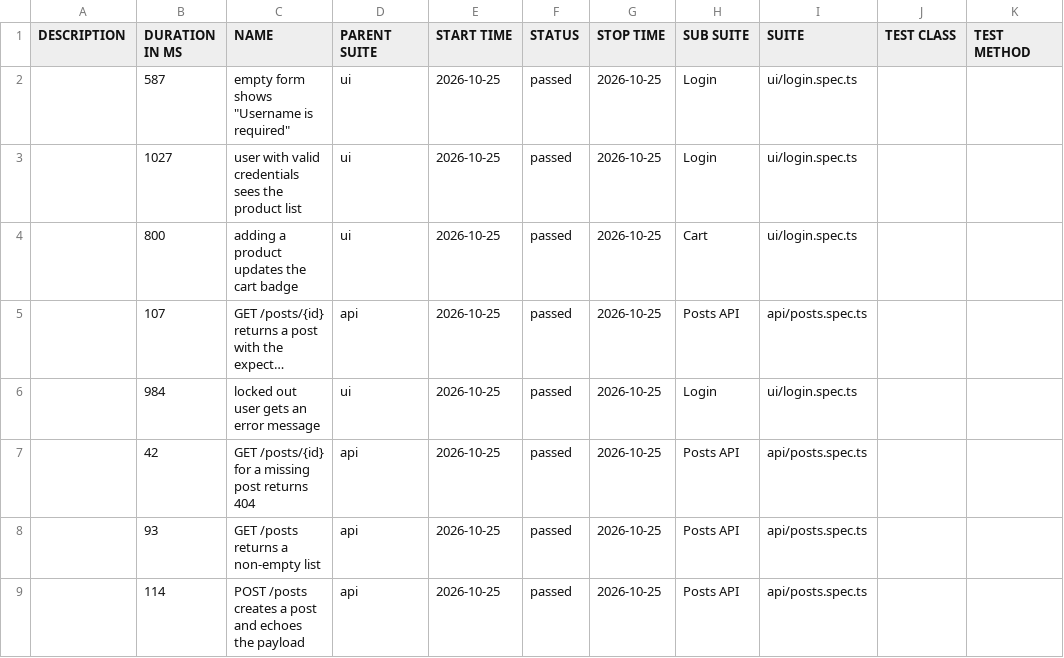
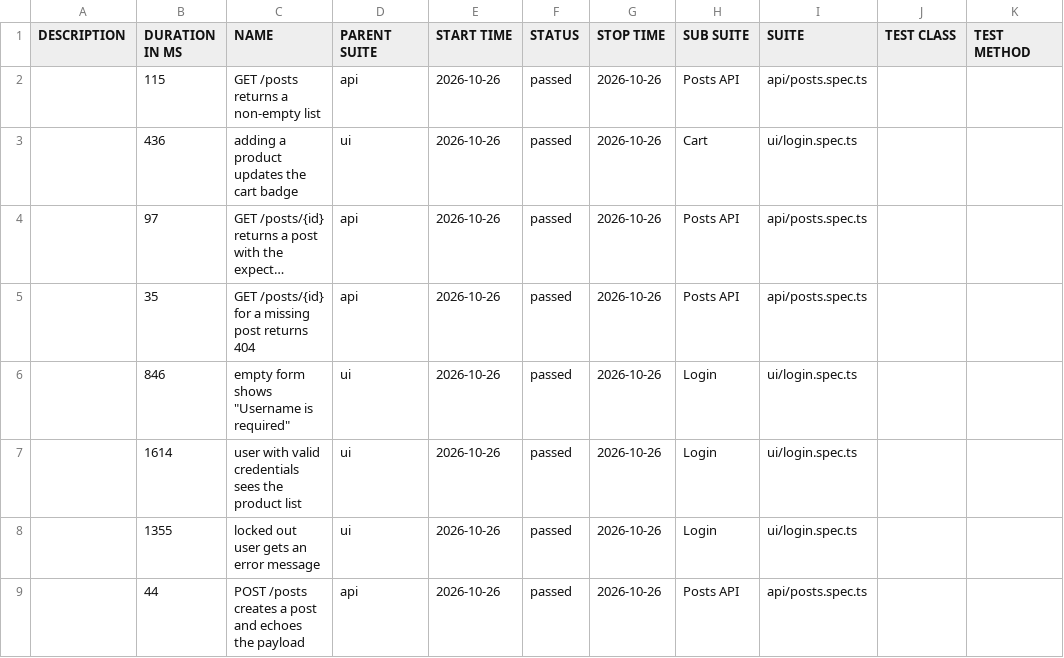
Before and after one commit to NailKarimov/qa-project-template, a CSV file: data/suites.csv, drawn as a sheet; long unchanged cells end in …; removed rows and columns are numbered as before the commit, all else as after; the diff names each change by its address in the sheet, - before the commit and + after, or states it on an @@ line.

```diff
--- a/data/suites.csv
+++ b/data/suites.csv
-row 2:  | 587 | empty form shows "Username is required" | ui | 2026-10-25 | passed | 2026-10-25 | Login | ui/login.spec.ts
-row 3:  | 1027 | user with valid credentials sees the product list | ui | 2026-10-25 | passed | 2026-10-25 | Login | ui/login.spec.ts
+row 2:  | 115 | GET /posts returns a non-empty list | api | 2026-10-26 | passed | 2026-10-26 | Posts API | api/posts.spec.ts
-B3 (DURATION IN MS): 800
+B3 (DURATION IN MS): 436
-E3:E4 (START TIME): 2026-10-25
+E3:E4 (START TIME): 2026-10-26
-G3:G4 (STOP TIME): 2026-10-25
+G3:G4 (STOP TIME): 2026-10-26
-B4 (DURATION IN MS): 107
+B4 (DURATION IN MS): 97
-row 6:  | 984 | locked out user gets an error message | ui | 2026-10-25 | passed | 2026-10-25 | Login | ui/login.spec.ts
-B5 (DURATION IN MS): 42
+B5 (DURATION IN MS): 35
-E5 (START TIME): 2026-10-25
+E5 (START TIME): 2026-10-26
-G5 (STOP TIME): 2026-10-25
+G5 (STOP TIME): 2026-10-26
-row 8:  | 93 | GET /posts returns a non-empty list | api | 2026-10-25 | passed | 2026-10-25 | Posts API | api/posts.spec.ts
+row 6:  | 846 | empty form shows "Username is required" | ui | 2026-10-26 | passed | 2026-10-26 | Login | ui/login.spec.ts
+row 7:  | 1614 | user with valid credentials sees the product list | ui | 2026-10-26 | passed | 2026-10-26 | Login | ui/login.spec.ts
+row 8:  | 1355 | locked out user gets an error message | ui | 2026-10-26 | passed | 2026-10-26 | Login | ui/login.spec.ts
-B9 (DURATION IN MS): 114
+B9 (DURATION IN MS): 44
-E9 (START TIME): 2026-10-25
+E9 (START TIME): 2026-10-26
-G9 (STOP TIME): 2026-10-25
+G9 (STOP TIME): 2026-10-26
```
Also changed, not shown: 41 other files.
